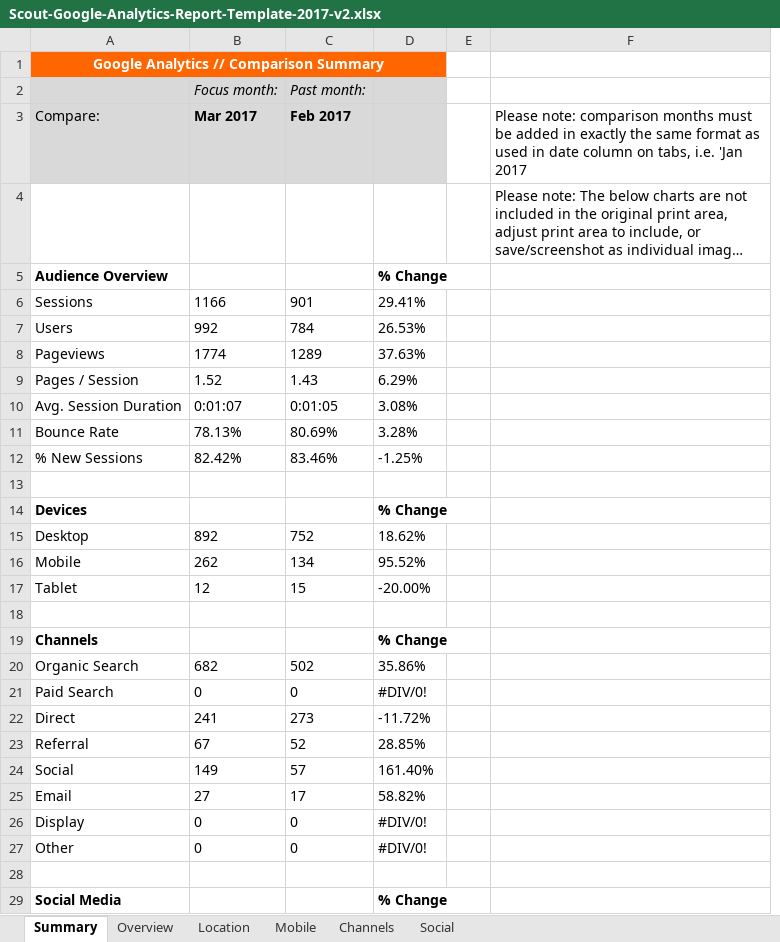
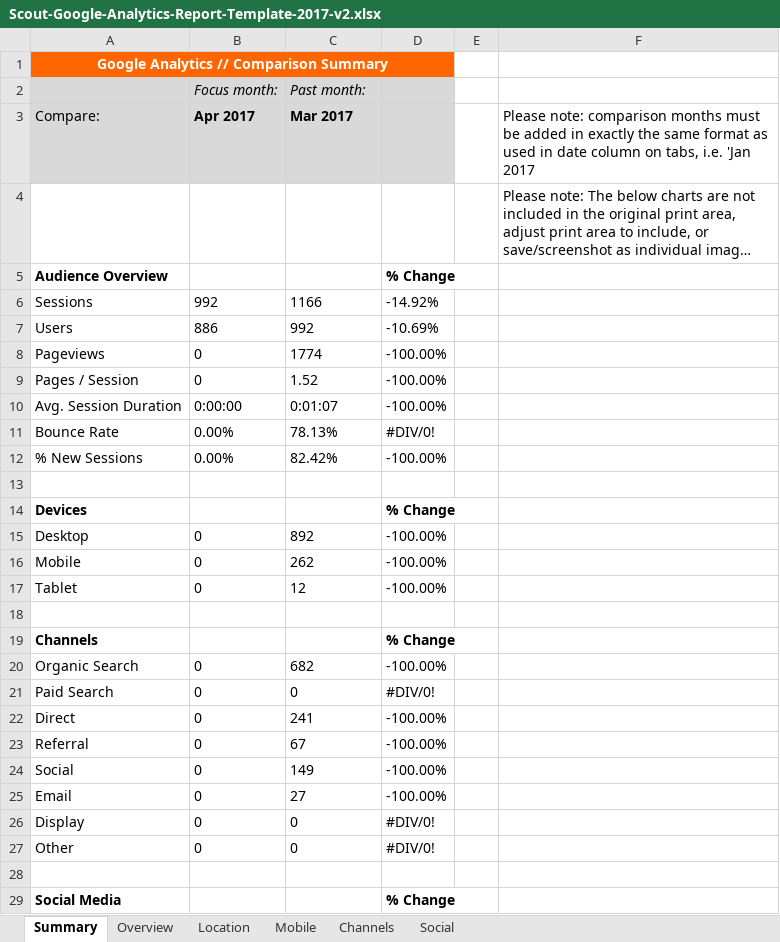
Before and after one commit to enistico/scout-digital-training, an Excel workbook: files/Scout-Google-Analytics-Report-Template-2017-v2.xlsx, sheet Summary, drawn as a sheet; only a part is shown; long unchanged cells end in …; values as stored, in another font and other column widths than the file's, no borders; charts and pictures and conditional formats not drawn; removed rows and columns are numbered as before the commit, all else as after; the diff covers the shown part only; the diff names each change by its address in the sheet, - before the commit and + after, or states it on an @@ line.

```diff
--- a/files/Scout-Google-Analytics-Report-Template-2017-v2.xlsx (sheet Summary)
+++ b/files/Scout-Google-Analytics-Report-Template-2017-v2.xlsx (sheet Summary)
+column B (Apr 2017), row 2: Focus month:; rows 6-27: 992 | 886 | 0 | 0 | 0:00:00 | 0.00% | 0.00% |  |  | 0 | 0 | 0 |  |  | 0 | 0 | 0 | 0 | 0 | 0 | 0 | 0
-column C (Feb 2017), row 2: Past month:; rows 6-27: 901 | 784 | 1289 | 1.43 | 0:01:05 | 80.69% | 83.46% |  |  | 752 | 134 | 15 |  |  | 502 | 0 | 273 | 52 | 57 | 17 | 0 | 0
-C2 (Mar 2017): Focus month:
+C2 (Mar 2017): Past month:
-D6: 29.41%
+D6: -14.92%
-D7: 26.53%
+D7: -10.69%
-D8: 37.63%
+D8: -100.00%
-D9: 6.29%
+D9: -100.00%
-D10: 3.08%
+D10: -100.00%
-D11: 3.28%
+D11: #DIV/0!
-D12: -1.25%
+D12: -100.00%
-D15: 18.62%
+D15: -100.00%
-D16: 95.52%
+D16: -100.00%
-D17: -20.00%
+D17: -100.00%
-D20: 35.86%
+D20: -100.00%
-D22: -11.72%
+D22: -100.00%
-D23: 28.85%
+D23: -100.00%
-D24: 161.40%
+D24: -100.00%
-D25: 58.82%
+D25: -100.00%
```
Also changed, not shown: 4 edited cells elsewhere in this sheet, sheet Overview, formulas that keep their value, charts or pictures, 1 other file.
